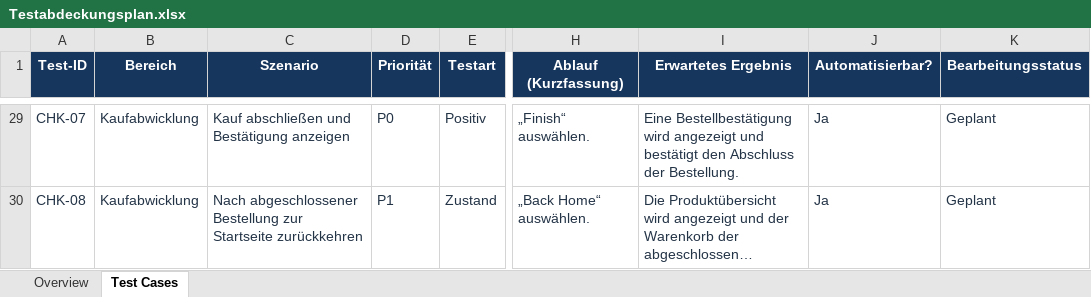
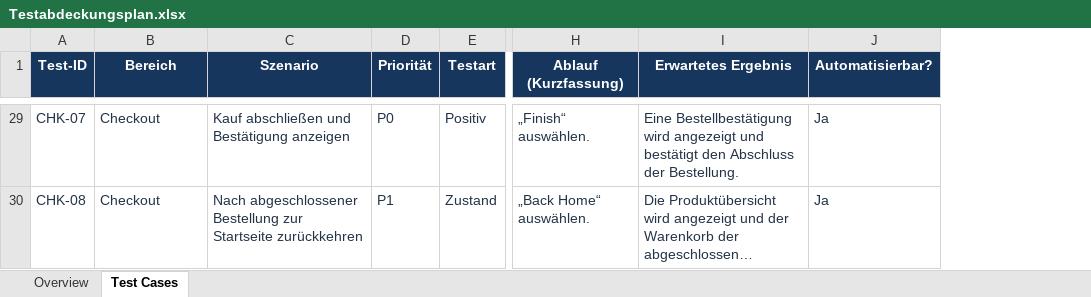
Before and after one commit to Muktabar/saucedemo-playwright, an Excel workbook: docs/Testabdeckungsplan.xlsx, sheet Test Cases, drawn as a sheet; only a part is shown, gaps mark what is left out; long unchanged cells end in …; values as stored, in another font and other column widths than the file's, no borders; charts and pictures and table styles not drawn; the diff covers the shown part only; the diff names each change by its address in the sheet, - before the commit and + after, or states it on an @@ line.

```diff
--- a/docs/Testabdeckungsplan.xlsx (sheet Test Cases)
+++ b/docs/Testabdeckungsplan.xlsx (sheet Test Cases)
-column K (Bearbeitungsstatus), rows 29-30: Geplant | Geplant
-B29:B30 (Bereich): Kaufabwicklung
+B29:B30 (Bereich): Checkout
```
Also changed, not shown: 27 edited cells elsewhere in this sheet, sheet Overview, charts or pictures.
